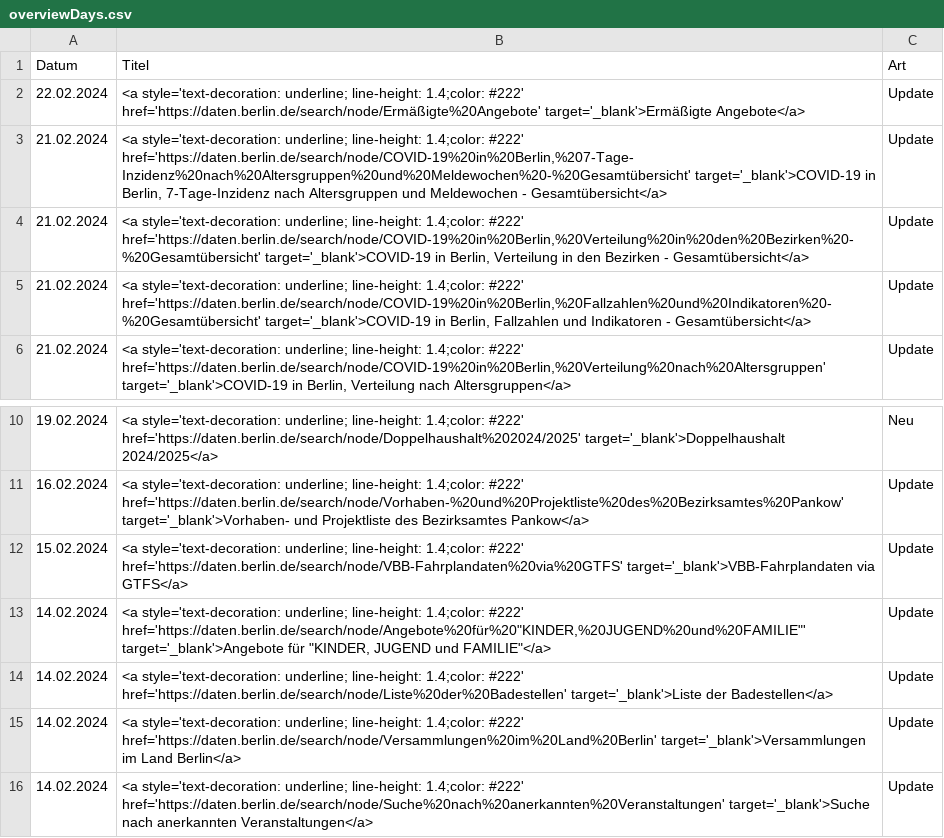
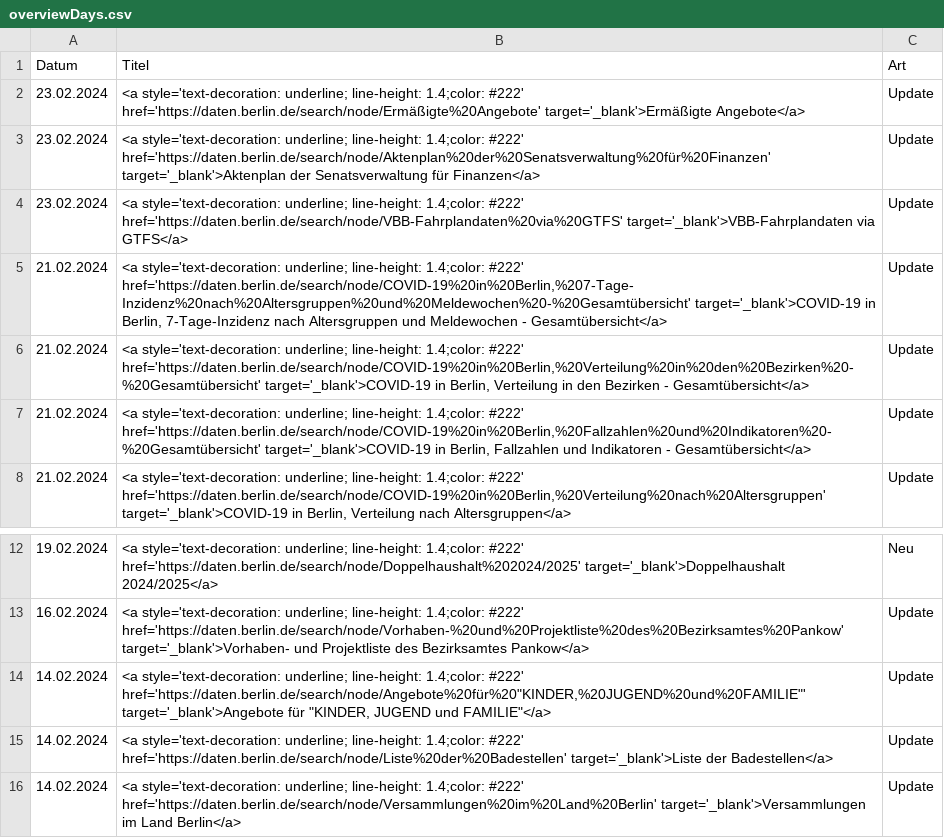
Before and after one commit to technologiestiftung/odis-opendata-vis, a CSV file: data/overviewDays.csv, drawn as a sheet; only a part is shown, gaps mark what is left out; the shorter side is filled out with more unchanged rows.

```diff
--- a/data/overviewDays.csv
+++ b/data/overviewDays.csv
@@ -1,3 +1,5 @@
 Datum,Titel,Art
-22.02.2024,<a style='text-decoration: underline; line-height: 1.4;color: #222' href='https://daten.berlin.de/search/node/Ermäßigte%20Angebote' target='_blank'>Ermäßigte Angebote</a>,Update
+23.02.2024,<a style='text-decoration: underline; line-height: 1.4;color: #222' href='https://daten.berlin.de/search/node/Ermäßigte%20Angebote' target='_blank'>Ermäßigte Angebote</a>,Update
+23.02.2024,<a style='text-decoration: underline; line-height: 1.4;color: #222' href='https://daten.berlin.de/search/node/Aktenplan%20der%20Senatsverwaltung%20für%20Finanzen' target='_blank'>Aktenplan der Senatsverwaltung für Finanzen</a>,Update
+23.02.2024,<a style='text-decoration: underline; line-height: 1.4;color: #222' href='https://daten.berlin.de/search/node/VBB-Fahrplandaten%20via%20GTFS' target='_blank'>VBB-Fahrplandaten via GTFS</a>,Update
 21.02.2024,"<a style='text-decoration: underline; line-height: 1.4;color: #222' href='https://daten.berlin.de/search/node/COVID-19%20in%20Berlin,%207-Tage-Inzidenz%20nach%20Altersgruppen%20und%20Meldewochen%20-%20Gesamtübersicht' target='_blank'>COVID-19 in Berlin, 7-Tage-Inzidenz nach Altersgruppen und Meldewochen - Gesamtübersicht</a>",Update
@@ -11,3 +13,2 @@ Datum,Titel,Art
 16.02.2024,<a style='text-decoration: underline; line-height: 1.4;color: #222' href='https://daten.berlin.de/search/node/Vorhaben-%20und%20Projektliste%20des%20Bezirksamtes%20Pankow' target='_blank'>Vorhaben- und Projektliste des Bezirksamtes Pankow</a>,Update
-15.02.2024,<a style='text-decoration: underline; line-height: 1.4;color: #222' href='https://daten.berlin.de/search/node/VBB-Fahrplandaten%20via%20GTFS' target='_blank'>VBB-Fahrplandaten via GTFS</a>,Update
 14.02.2024,"<a style='text-decoration: underline; line-height: 1.4;color: #222' href='https://daten.berlin.de/search/node/Angebote%20für%20""KINDER,%20JUGEND%20und%20FAMILIE""' target='_blank'>Angebote für ""KINDER, JUGEND und FAMILIE""</a>",Update
```
Also changed, not shown: 1 other file.
